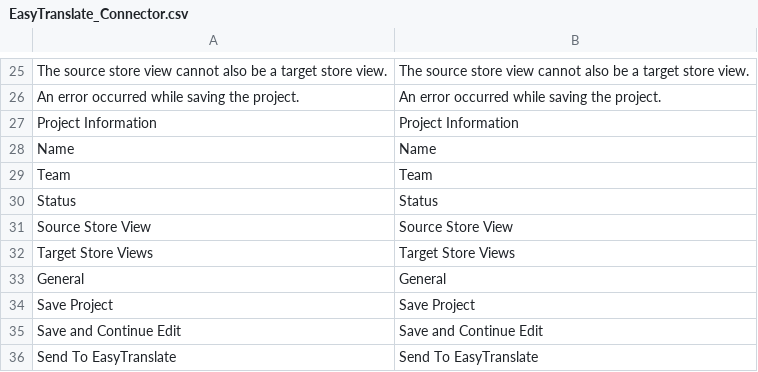
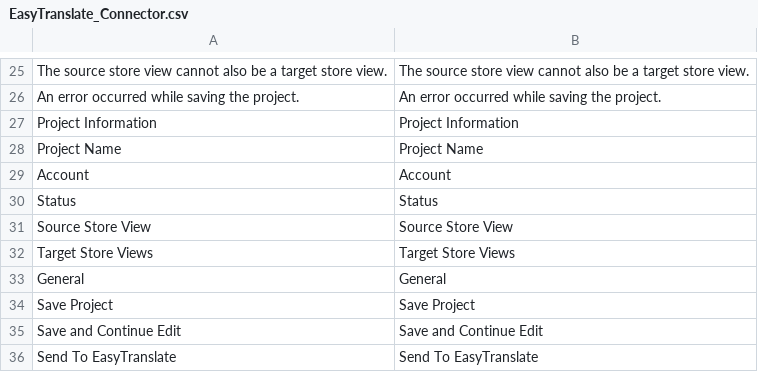
Before and after one commit to easytranslate-com/laas-api-magento-1-plugin, a CSV file: src/app/locale/en_US/EasyTranslate_Connector.csv, drawn as a sheet; only a part is shown, gaps mark what is left out.

Commit message:
Update translations

```diff
--- a/src/app/locale/en_US/EasyTranslate_Connector.csv
+++ b/src/app/locale/en_US/EasyTranslate_Connector.csv
@@ -27,4 +27,4 @@
 "Project Information","Project Information"
-"Name","Name"
-"Team","Team"
+"Project Name","Project Name"
+"Account","Account"
 "Status","Status"
```
Also changed, not shown: src/app/locale/de_DE/EasyTranslate_Connector.csv, 2 other files.
